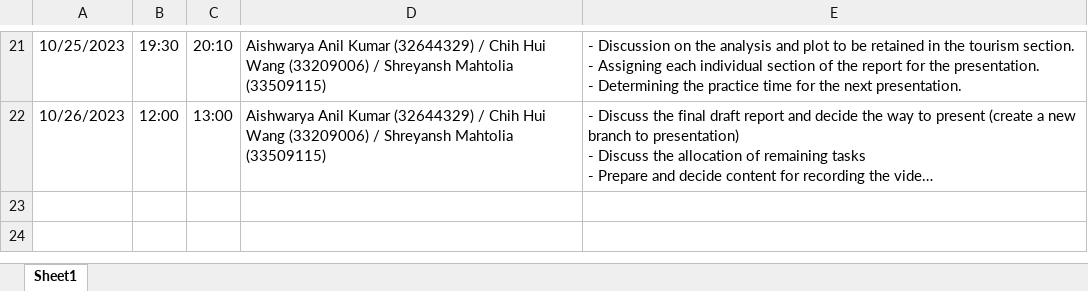
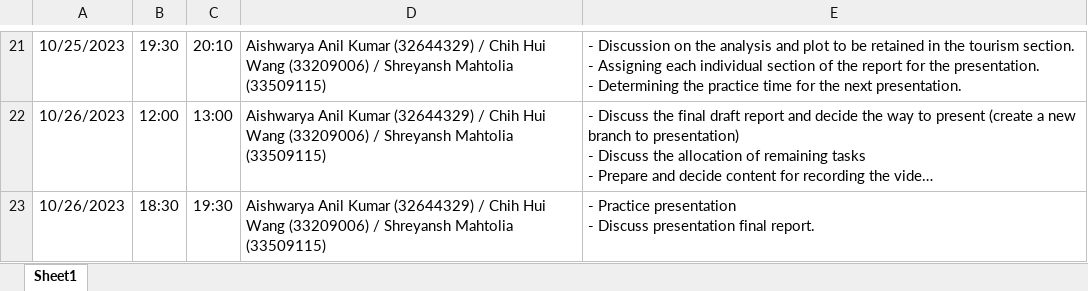
Before and after one commit to etc5521-2023/assignment-3-amica, an Excel workbook: assign03_meeting_diary.xlsx, sheet Sheet1, drawn as a sheet; only a part is shown, gaps mark what is left out; long unchanged cells end in …; values as stored, in another font and other column widths than the file's, no borders; ↵ is a line break in a cell; the diff names each change by its address in the sheet, - before the commit and + after, or states it on an @@ line.

Commit message:
update diary on Oct 26 evening meeting

```diff
--- a/assign03_meeting_diary.xlsx (sheet Sheet1)
+++ b/assign03_meeting_diary.xlsx (sheet Sheet1)
+row 23: 10/26/2023 | 18:30 | 19:30 | Aishwarya Anil Kumar (32644329) / Chih Hui Wang (33209006) / Shreyansh Mahtolia (33509115) | - Practice presentation ↵ - Discuss presentation final report.
```
